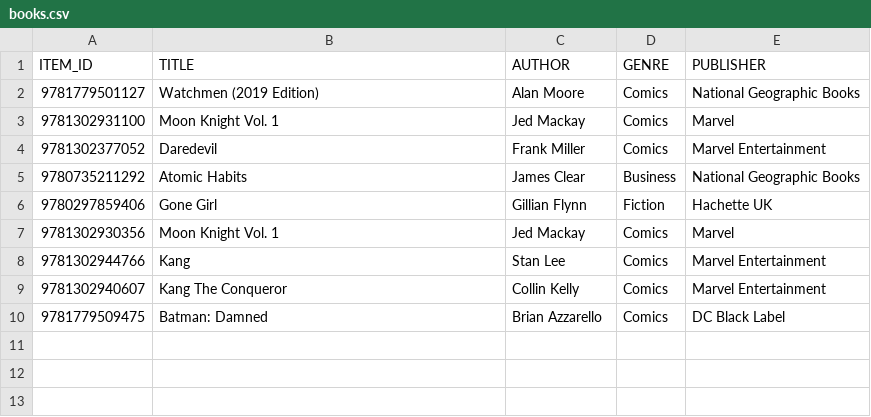
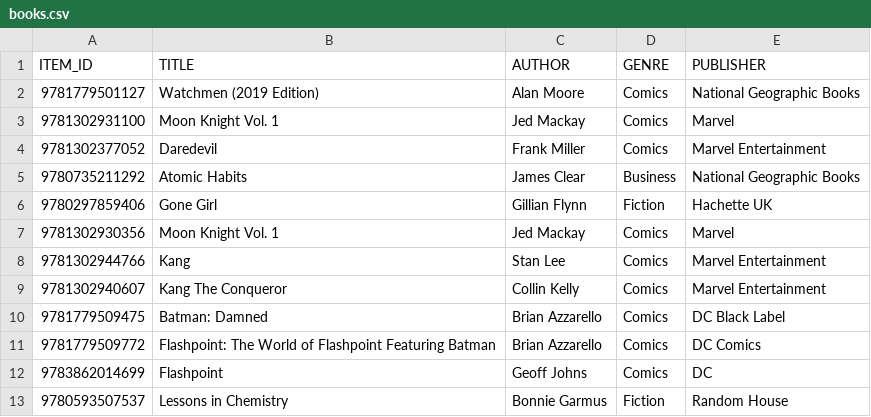
Before and after one commit to laurenmaylittle-cs/book-recommendations, a CSV file: books.csv, drawn as a sheet; the diff names each change by its address in the sheet, - before the commit and + after, or states it on an @@ line.

```diff
--- a/books.csv
+++ b/books.csv
+row 11: 9781779509772 | Flashpoint: The World of Flashpoint Featuring Batman | Brian Azzarello | Comics | DC Comics
+row 12: 9783862014699 | Flashpoint | Geoff Johns | Comics | DC
+row 13: 9780593507537 | Lessons in Chemistry | Bonnie Garmus | Fiction | Random House
```
Also changed, not shown: interactions.csv, 2 other files.
